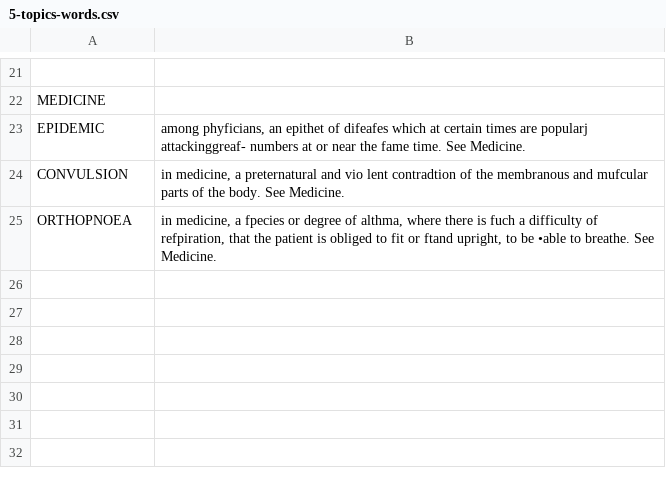
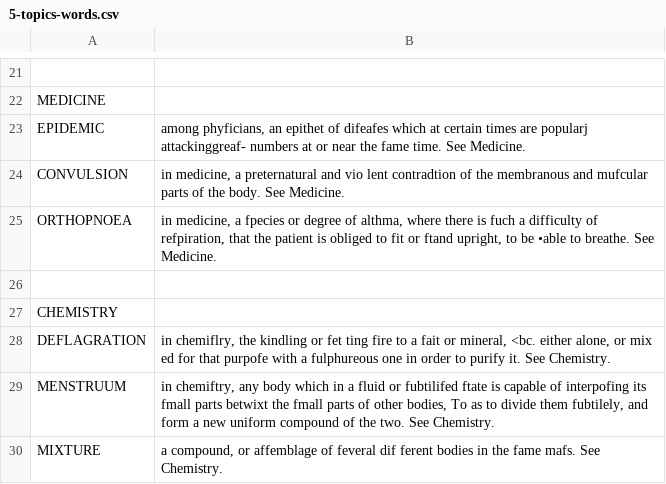
Before and after one commit to vaidap/library, a CSV file: csv/5-topics-words.csv, drawn as a sheet; only a part is shown, gaps mark what is left out.

Commit message:
added 3 words for chemistry

```diff
--- a/csv/5-topics-words.csv
+++ b/csv/5-topics-words.csv
@@ -25 +25,6 @@ CONVULSION,"in medicine, a preternatural and vio lent contradtion of the membran
 ORTHOPNOEA,"in medicine, a fpecies or degree of althma, where there is fuch a difficulty of refpiration, that the patient is obliged to fit or ftand upright, to be •able to breathe. See Medicine."
+,
+CHEMISTRY,
+DEFLAGRATION,"in chemiflry, the kindling or fet ting fire to a fait or mineral, <bc. either alone, or mix ed for that purpofe with a fulphureous one in order to purify it. See Chemistry."
+MENSTRUUM,"in chemiftry, any body which in a fluid or fubtilifed ftate is capable of interpofing its fmall parts betwixt the fmall parts of other bodies, To as to divide them fubtilely, and form a new uniform compound of the two. See Chemistry."
+MIXTURE,"a compound, or affemblage of feveral dif ferent bodies in the fame mafs. See Chemistry."
```
Also changed, not shown: 1 other file.
